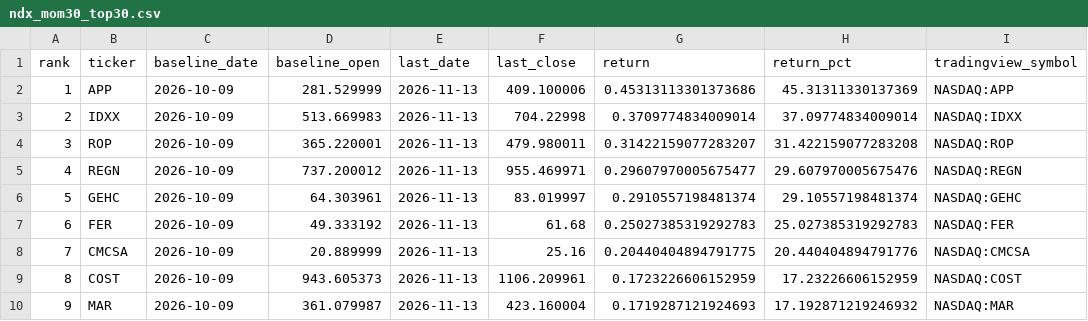
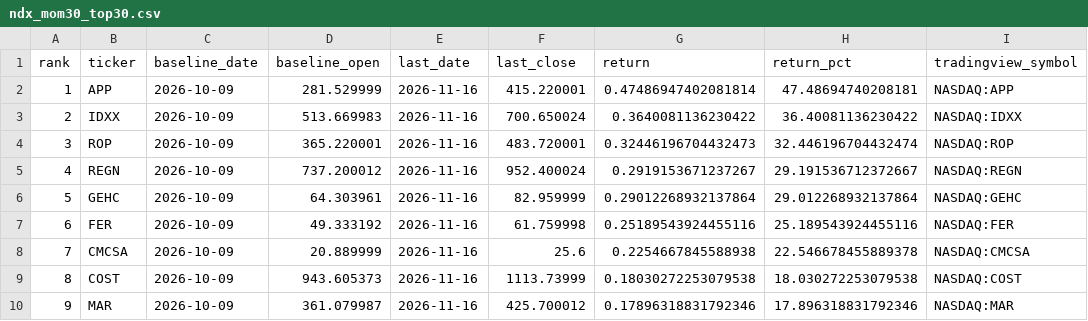
Before and after one commit to lilei785449/ndx-mom30-site, a CSV file: data/ndx_mom30_top30.csv, drawn as a sheet; only a part is shown; the diff covers the shown part only; the diff names each change by its address in the sheet, - before the commit and + after, or states it on an @@ line.

```diff
--- a/data/ndx_mom30_top30.csv
+++ b/data/ndx_mom30_top30.csv
-E2:E10 (last_date): 2026-11-13
+E2:E10 (last_date): 2026-11-16
-F2 (last_close): 409.100006
+F2 (last_close): 415.220001
-G2 (return): 0.45313113301373686
+G2 (return): 0.47486947402081814
-H2 (return_pct): 45.31311330137369
+H2 (return_pct): 47.48694740208181
-F3 (last_close): 704.22998
+F3 (last_close): 700.650024
-G3 (return): 0.3709774834009014
+G3 (return): 0.3640081136230422
-H3 (return_pct): 37.09774834009014
+H3 (return_pct): 36.40081136230422
-F4 (last_close): 479.980011
+F4 (last_close): 483.720001
-G4 (return): 0.31422159077283207
+G4 (return): 0.32446196704432473
-H4 (return_pct): 31.422159077283208
+H4 (return_pct): 32.446196704432474
-F5 (last_close): 955.469971
+F5 (last_close): 952.400024
-G5 (return): 0.29607970005675477
+G5 (return): 0.2919153671237267
-H5 (return_pct): 29.607970005675476
+H5 (return_pct): 29.191536712372667
-F6 (last_close): 83.019997
+F6 (last_close): 82.959999
-G6 (return): 0.2910557198481374
+G6 (return): 0.29012268932137864
-H6 (return_pct): 29.10557198481374
+H6 (return_pct): 29.012268932137864
-F7 (last_close): 61.68
+F7 (last_close): 61.759998
-G7 (return): 0.25027385319292783
+G7 (return): 0.25189543924455116
-H7 (return_pct): 25.027385319292783
+H7 (return_pct): 25.189543924455116
-F8 (last_close): 25.16
+F8 (last_close): 25.6
-G8 (return): 0.20440404894791775
+G8 (return): 0.2254667845588938
-H8 (return_pct): 20.440404894791776
+H8 (return_pct): 22.546678455889378
-F9 (last_close): 1106.209961
+F9 (last_close): 1113.73999
-G9 (return): 0.1723226606152959
+G9 (return): 0.18030272253079538
-H9 (return_pct): 17.23226606152959
+H9 (return_pct): 18.030272253079538
-F10 (last_close): 423.160004
+F10 (last_close): 425.700012
-G10 (return): 0.1719287121924693
+G10 (return): 0.17896318831792346
-H10 (return_pct): 17.192871219246932
+H10 (return_pct): 17.896318831792346
```
Also changed, not shown: 152 edited cells elsewhere in this file, data/ndx_mom30_all.csv, data/ndx_mom30_history.csv, 2 other files.
